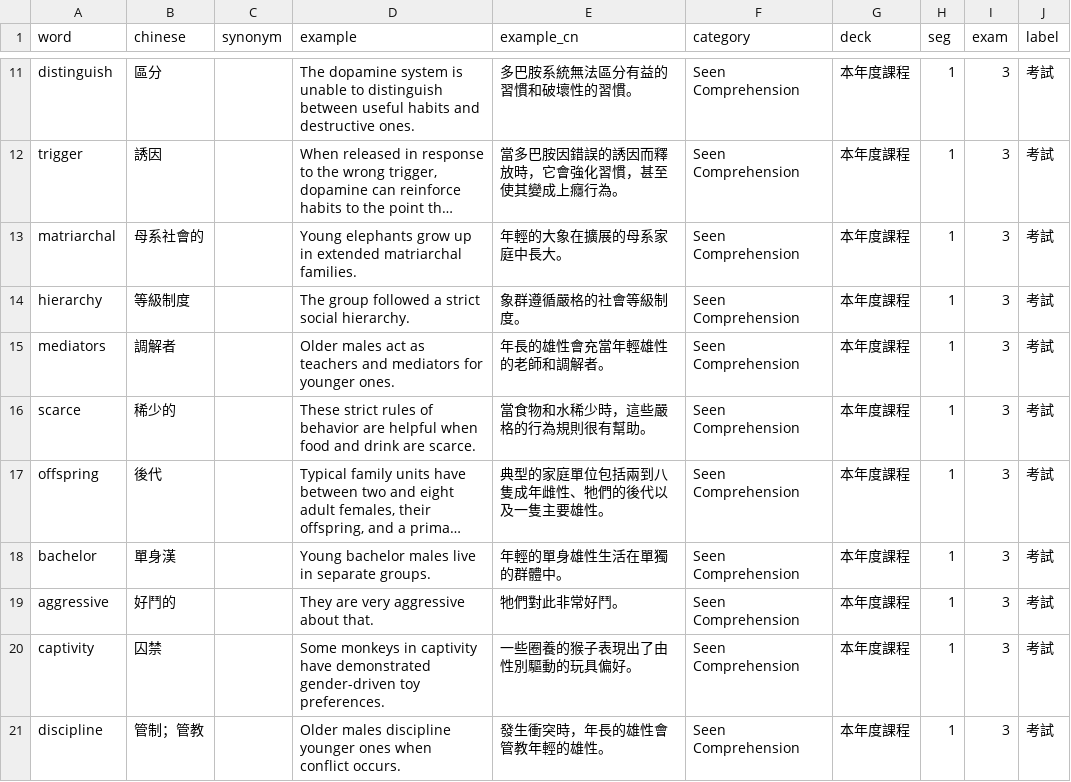
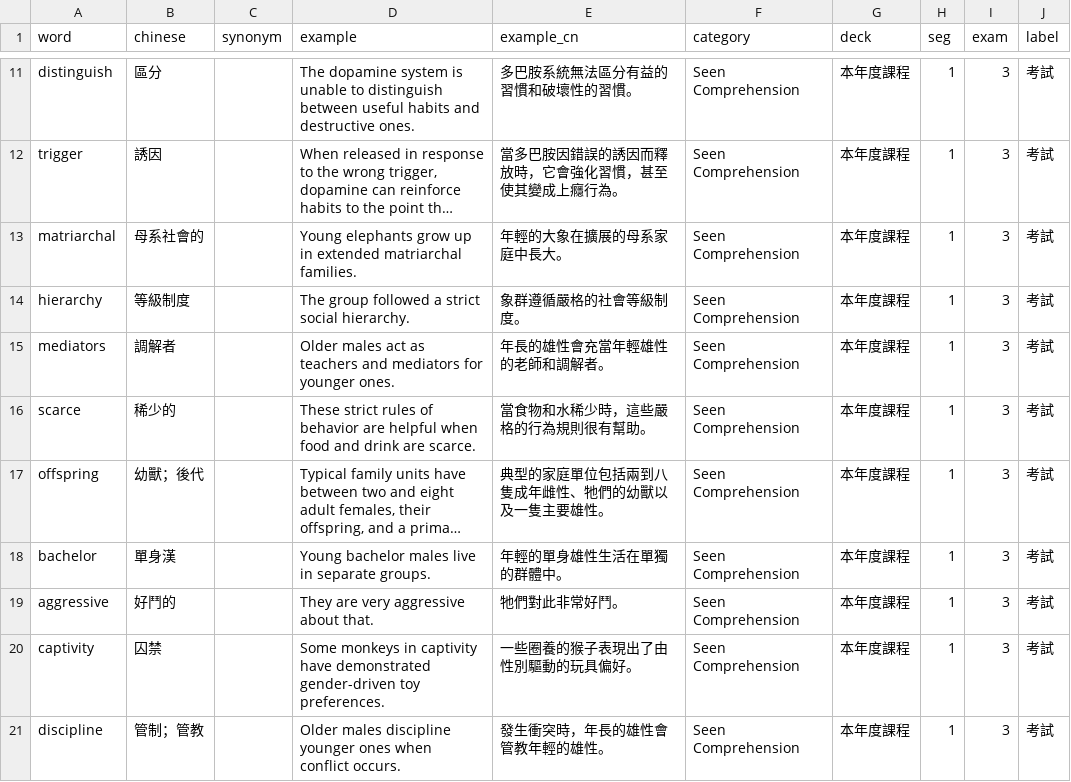
Before and after one commit to Hunggy/vocab-test, a CSV file: source/seg1_exam3_seen.csv, drawn as a sheet; only a part is shown, gaps mark what is left out; long unchanged cells end in …; the diff names each change by its address in the sheet, - before the commit and + after, or states it on an @@ line.

Commit message:
fix: 修正 Seen Comprehension offspring 的中文義項

```diff
--- a/source/seg1_exam3_seen.csv
+++ b/source/seg1_exam3_seen.csv
-B17 (chinese): 後代
+B17 (chinese): 幼獸；後代
-E17 (example_cn): 典型的家庭單位包括兩到八隻成年雌性、牠們的後代以及一隻主要雄性。
+E17 (example_cn): 典型的家庭單位包括兩到八隻成年雌性、牠們的幼獸以及一隻主要雄性。
```
Also changed, not shown: 1 other file.
